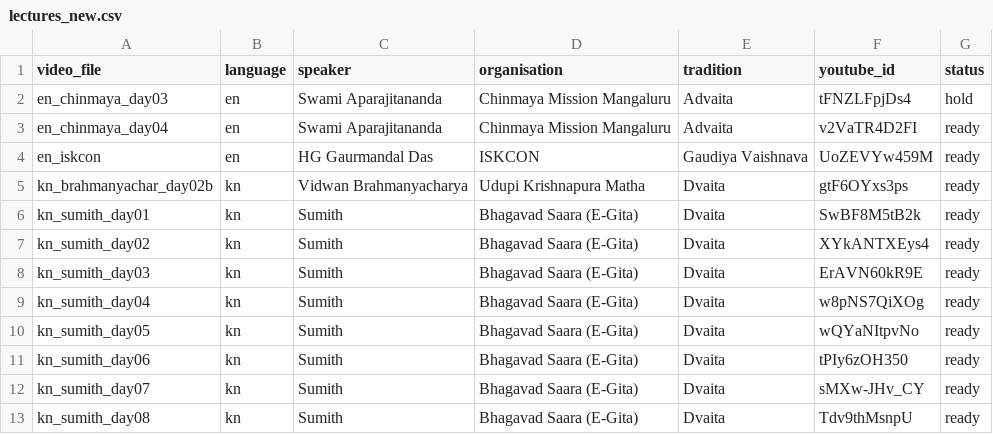
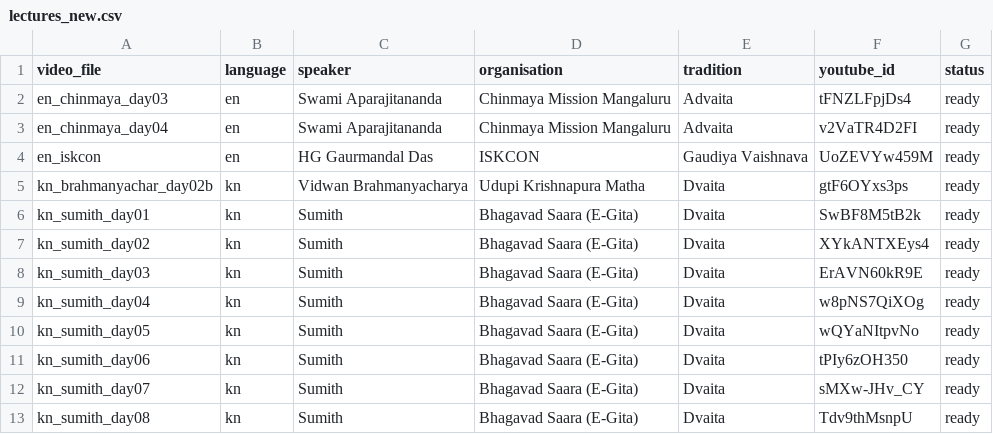
Before and after one commit to Maitreyi-V/RAG-pipeline, a CSV file: RAG-pipeline-llama/data/lectures_new.csv, drawn as a sheet.

```diff
--- a/RAG-pipeline-llama/data/lectures_new.csv
+++ b/RAG-pipeline-llama/data/lectures_new.csv
@@ -1,3 +1,3 @@
 video_file,language,speaker,organisation,tradition,youtube_id,status
-en_chinmaya_day03,en,Swami Aparajitananda,Chinmaya Mission Mangaluru,Advaita,tFNZLFpjDs4,hold
+en_chinmaya_day03,en,Swami Aparajitananda,Chinmaya Mission Mangaluru,Advaita,tFNZLFpjDs4,ready
 en_chinmaya_day04,en,Swami Aparajitananda,Chinmaya Mission Mangaluru,Advaita,v2VaTR4D2FI,ready
```
Also changed, not shown: 6 other files.
